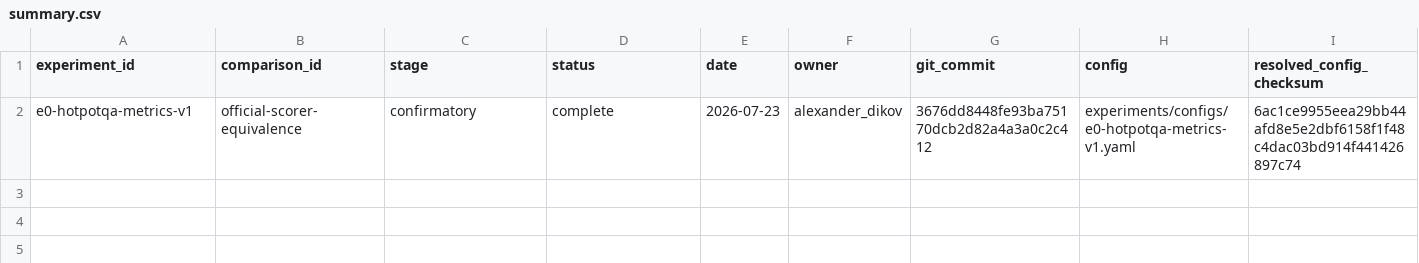
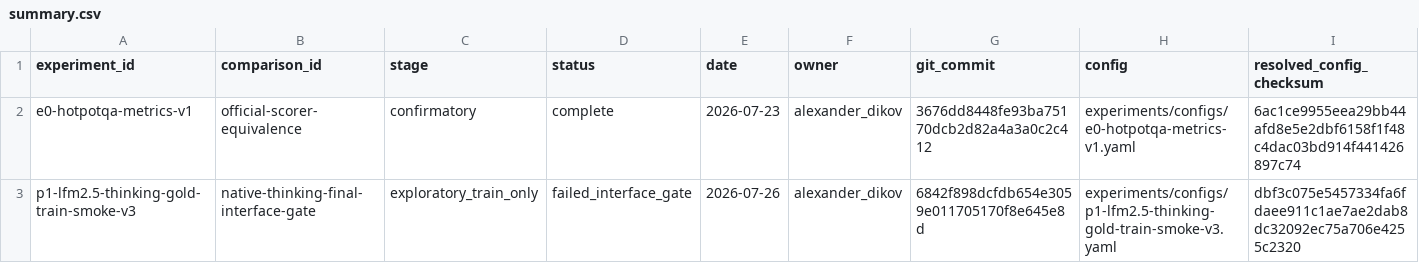
Before and after one commit to DikovAlexandr/HierarchicalRAG, a CSV file: results/summary.csv, drawn as a sheet; only a part is shown; rows hold the shown columns only; the diff names each change by its address in the sheet, - before the commit and + after, or states it on an @@ line.

Commit message:
Record failed LFM2.5 final interface gate

```diff
--- a/results/summary.csv
+++ b/results/summary.csv
+row 3: p1-lfm2.5-thinking-gold-train-smoke-v3 | native-thinking-final-interface-gate | exploratory_train_only | failed_interface_gate | 2026-07-26 | alexander_dikov | 6842f898dcfdb654e3059e011705170f8e645e8d | experiments/configs/p1-lfm2.5-thinking-gold-train-smoke-v3.yaml | dbf3c075e5457334fa6fdaee911c1ae7ae2dab8dc32092ec75a706e4255c2320
```
Also changed, not shown: 3 other files.
